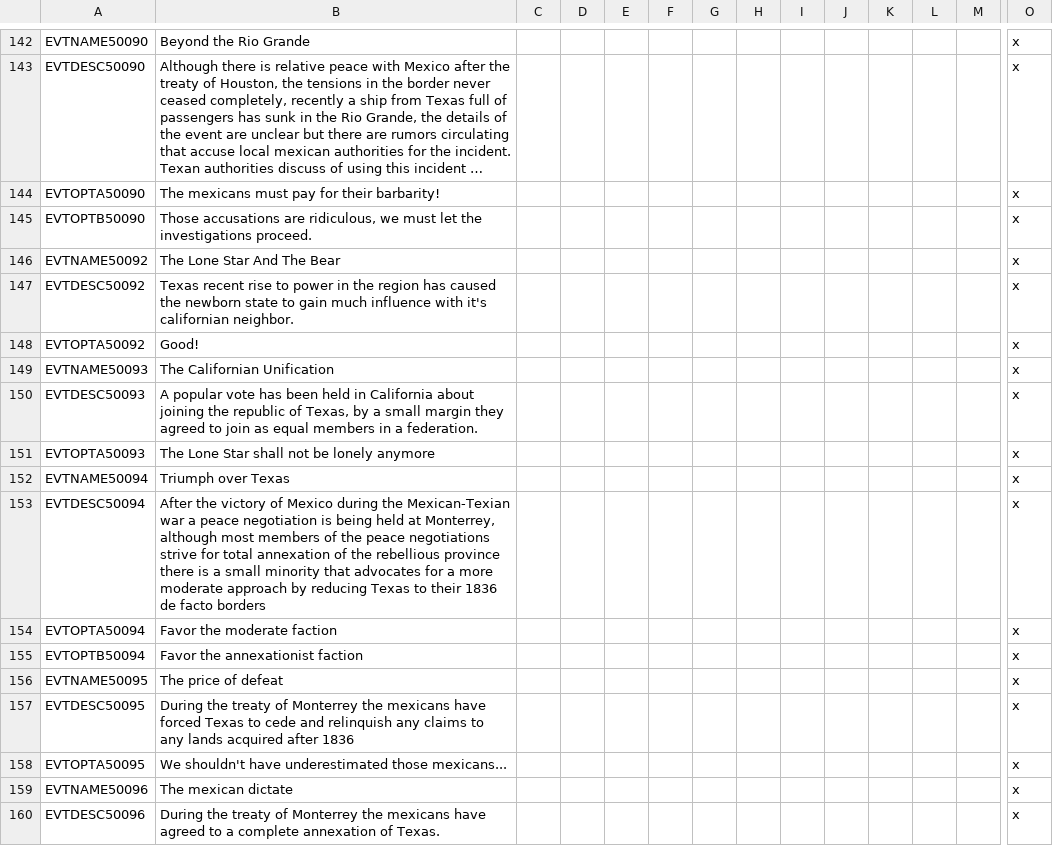
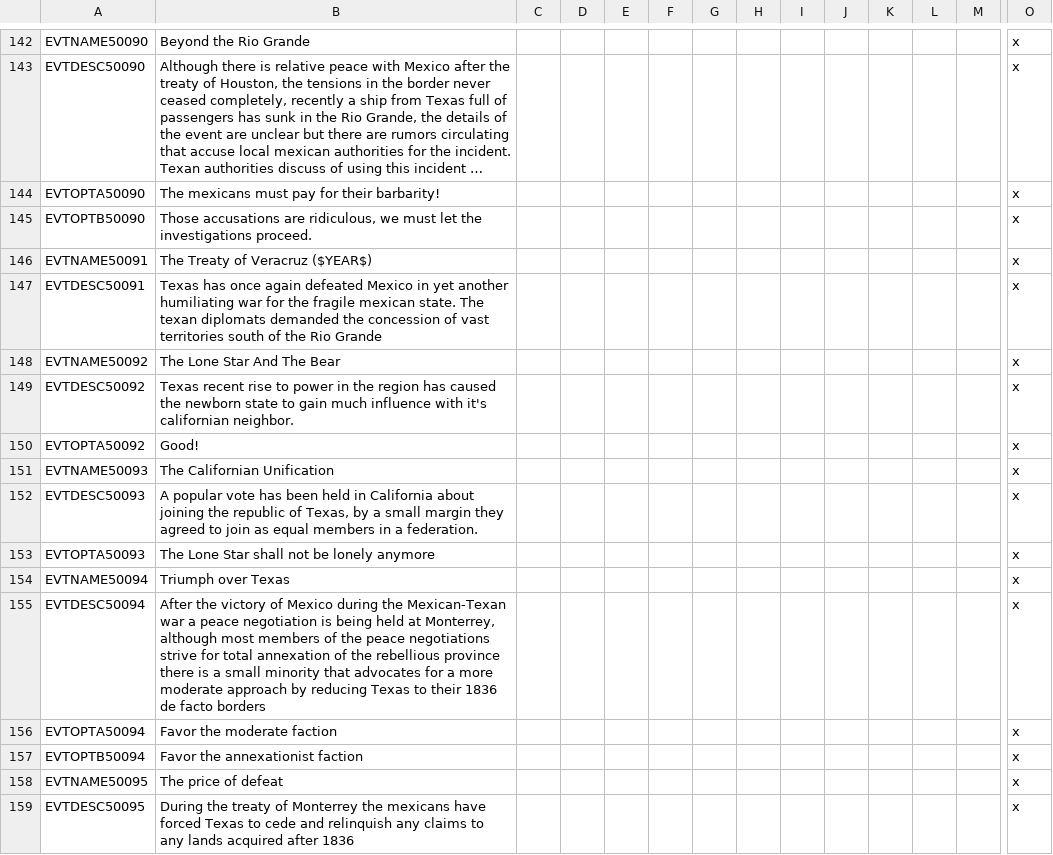
Before and after one commit to Familoner/The-Grand-Combo-Fami-Flavor, a CSV file: TGC/localisation/00_events_0050000.csv, drawn as a sheet; only a part is shown, gaps mark what is left out; the shorter side is filled out with more unchanged rows; long unchanged cells end in …; addresses are those after the commit; rows hold the shown columns only; the diff names each change by its address in the sheet, - before the commit and + after, or states it on an @@ line.

Commit message:
Second Mexican-Texan war revamp
Now it feels far better

```diff
--- a/TGC/localisation/00_events_0050000.csv
+++ b/TGC/localisation/00_events_0050000.csv
+row 146: EVTNAME50091 | The Treaty of Veracruz ($YEAR$) |  |  |  |  |  |  |  |  |  |  |  | x
+row 147: EVTDESC50091 | Texas has once again defeated Mexico in yet another humiliating war for the fragile mexican state. The texan diplomats demanded the concession of vast territories south of the Rio Grande |  |  |  |  |  |  |  |  |  |  |  | x
-B155: …during the Mexican-Texian war a…
+B155: …during the Mexican-Texan war a…
```
Also changed, not shown: 1 other file.
